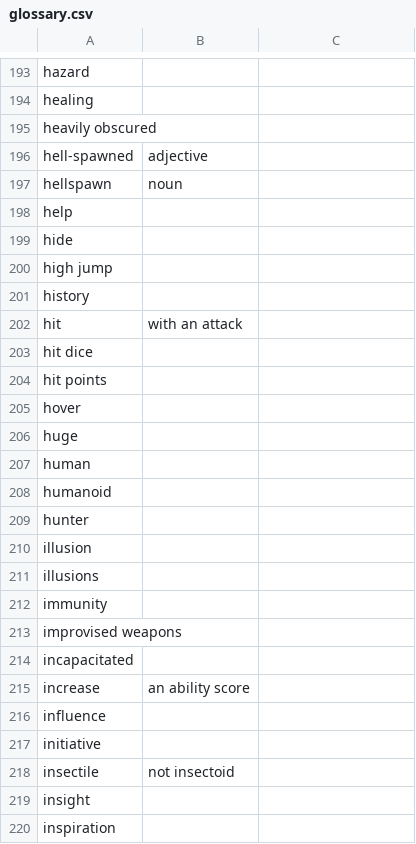
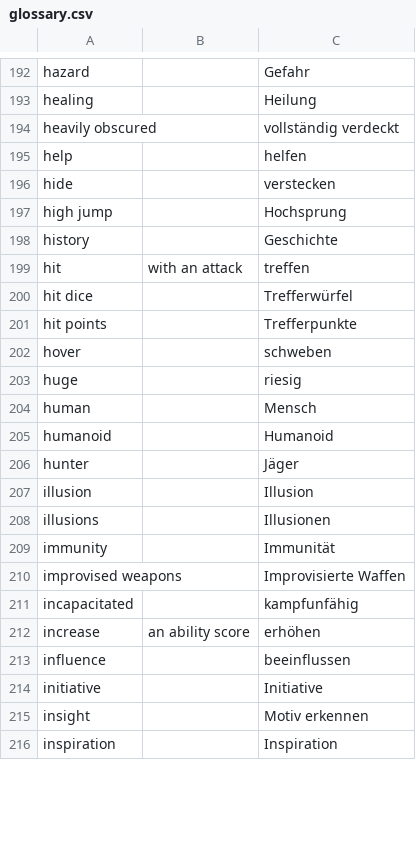
Before and after one commit to wyrmworkspublishing/free5e, a CSV file: de-DE/glossary.csv, drawn as a sheet; only a part is shown, gaps mark what is left out; removed rows and columns are numbered as before the commit, all else as after; the diff covers the shown part only; the diff names each change by its address in the sheet, - before the commit and + after, or states it on an @@ line.

```diff
--- a/de-DE/glossary.csv
+++ b/de-DE/glossary.csv
-C192: (empty)
+C192: Gefahr
-C193: (empty)
+C193: Heilung
-C194: (empty)
+C194: vollständig verdeckt
-row 196: hell-spawned | adjective
-row 197: hellspawn | noun
-C195: (empty)
+C195: helfen
-C196: (empty)
+C196: verstecken
-C197: (empty)
+C197: Hochsprung
-C198: (empty)
+C198: Geschichte
-C199: (empty)
+C199: treffen
-C200: (empty)
+C200: Trefferwürfel
-C201: (empty)
+C201: Trefferpunkte
-C202: (empty)
+C202: schweben
-C203: (empty)
+C203: riesig
-C204: (empty)
+C204: Mensch
-C205: (empty)
+C205: Humanoid
-C206: (empty)
+C206: Jäger
-C207: (empty)
+C207: Illusion
-C208: (empty)
+C208: Illusionen
-C209: (empty)
+C209: Immunität
-C210: (empty)
+C210: Improvisierte Waffen
-C211: (empty)
+C211: kampfunfähig
-C212: (empty)
+C212: erhöhen
-C213: (empty)
+C213: beeinflussen
-C214: (empty)
+C214: Initiative
-row 218: insectile | not insectoid
-C215: (empty)
+C215: Motiv erkennen
-C216: (empty)
+C216: Inspiration
```
Also changed, not shown: 2 added rows, 4 removed rows and 31 edited cells elsewhere in this file.
